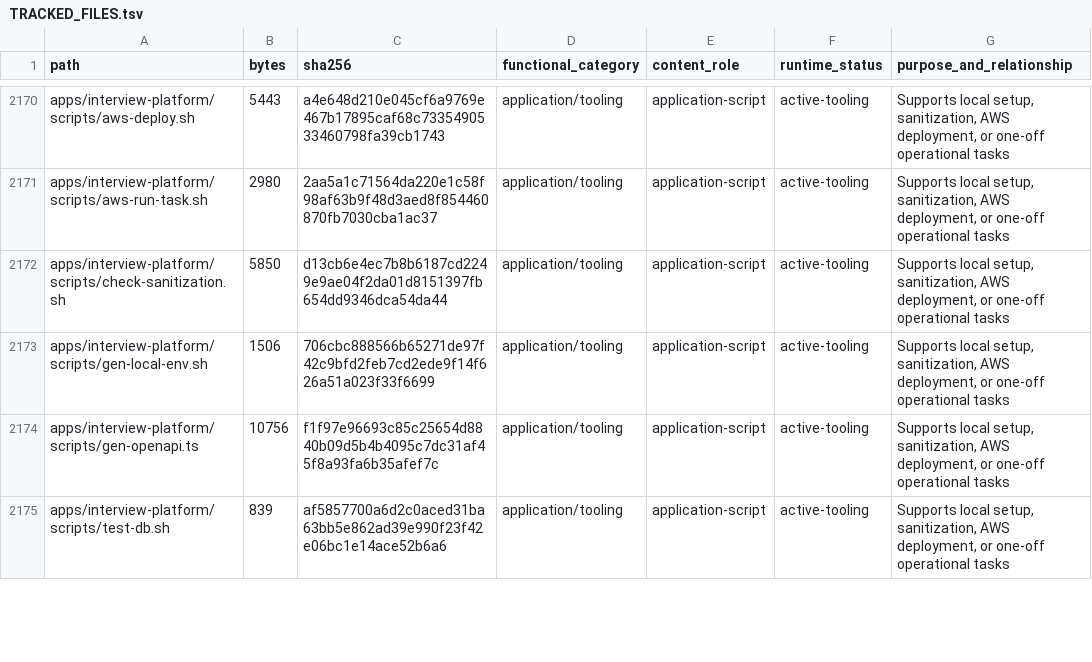
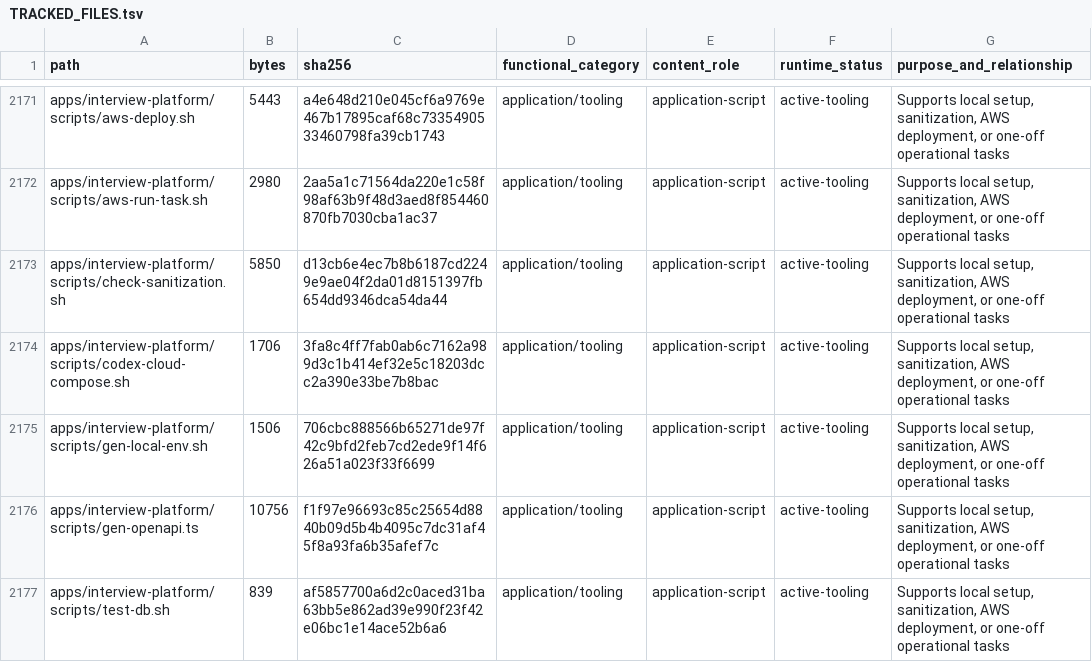
Before and after one commit to anneshabiswaas22-collab/ai-interview, a TSV file: AnalyseFuture/inventory/TRACKED_FILES.tsv, drawn as a sheet; only a part is shown, gaps mark what is left out; the diff covers the shown part only; the diff names each change by its address in the sheet, - before the commit and + after, or states it on an @@ line.

Commit message:
fix: support full stack validation in Codex Cloud

```diff
--- a/AnalyseFuture/inventory/TRACKED_FILES.tsv
+++ b/AnalyseFuture/inventory/TRACKED_FILES.tsv
+row 2174: apps/interview-platform/scripts/codex-cloud-compose.sh | 1706 | 3fa8c4ff7fab0ab6c7162a989d3c1b414ef32e5c18203dcc2a390e33be7b8bac | application/tooling | application-script | active-tooling | Supports local setup, sanitization, AWS deployment, or one-off operational tasks
```
Also changed, not shown: 1 added row and 11 edited cells elsewhere in this file, 7 other files.
